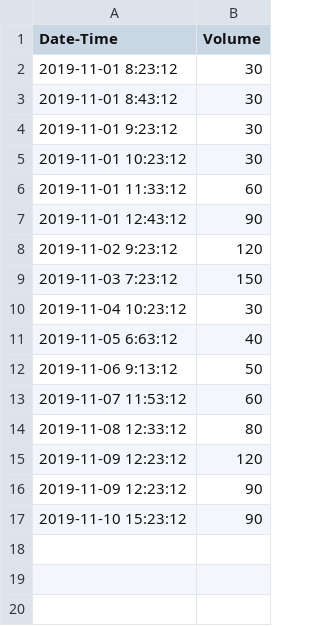
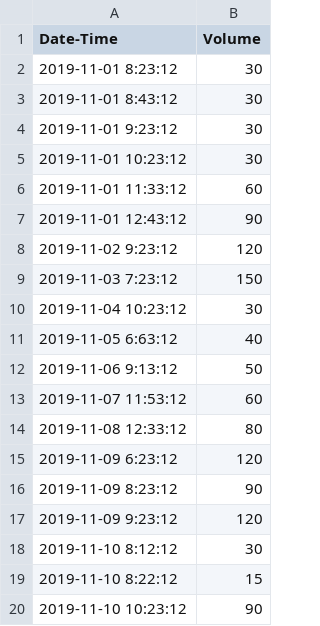
Before and after one commit to slmarcelin/CSTRS_GasCounter, a CSV file: Counter_Logs/2019-11-10 - GC1.csv, drawn as a sheet.

```diff
--- a/Counter_Logs/2019-11-10 - GC1.csv
+++ b/Counter_Logs/2019-11-10 - GC1.csv
@@ -14,4 +14,7 @@ Date-Time,Volume
 2019-11-08 12:33:12,80
-2019-11-09 12:23:12,120
-2019-11-09 12:23:12,90
-2019-11-10 15:23:12,90
+2019-11-09 6:23:12,120
+2019-11-09 8:23:12,90
+2019-11-09 9:23:12,120
+2019-11-10 8:12:12,30
+2019-11-10 8:22:12,15
+2019-11-10 10:23:12,90
```
Also changed, not shown: 3 other files.
